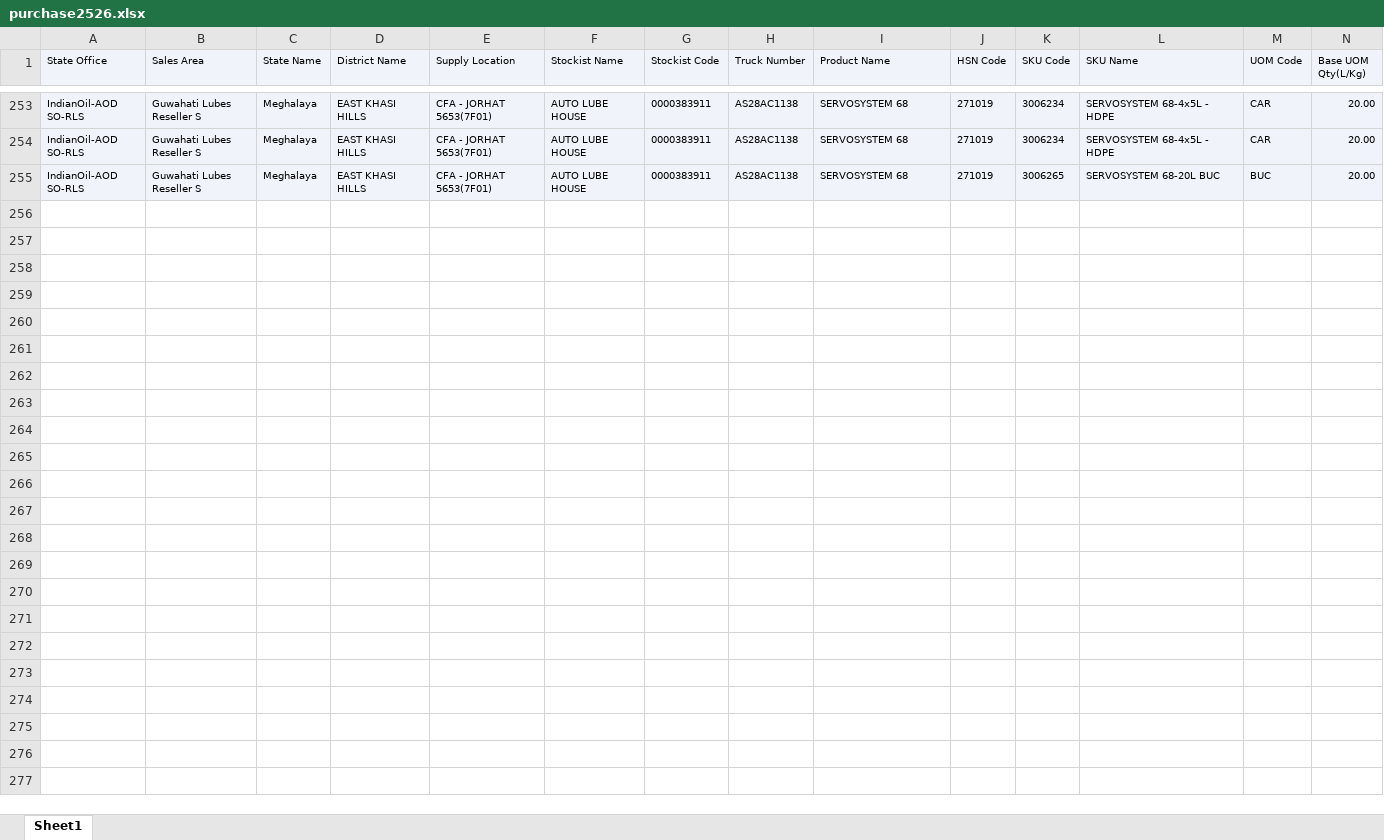
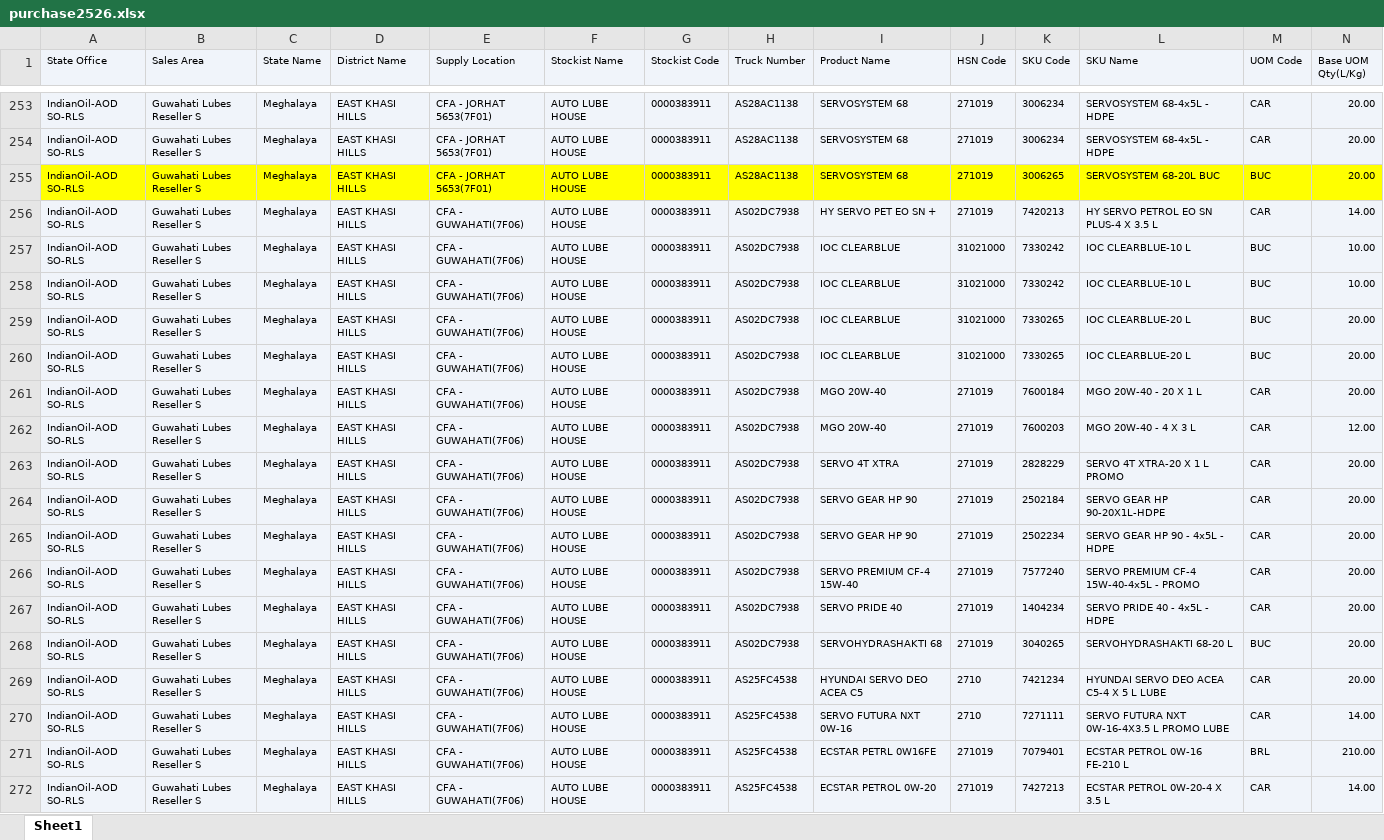
Before and after one commit to alh-5/alh, an Excel workbook: data/purchase2526.xlsx, sheet Sheet1, drawn as a sheet; only a part is shown, gaps mark what is left out; values as stored, in another font and other column widths than the file's, no borders; rows hold the shown columns only; the diff covers the shown part only; the diff names each change by its address in the sheet, - before the commit and + after, or states it on an @@ line.

Commit message:
next-1

```diff
--- a/data/purchase2526.xlsx (sheet Sheet1)
+++ b/data/purchase2526.xlsx (sheet Sheet1)
-A255:N255 fill: #F0F4FA
+A255:N255 fill: #FFFF00
+row 256: IndianOil-AOD SO-RLS | Guwahati Lubes Reseller S | Meghalaya | EAST KHASI HILLS | CFA - GUWAHATI(7F06) | AUTO LUBE HOUSE | 0000383911 | AS02DC7938 | HY SERVO PET EO SN + | 271019 | 7420213 | HY SERVO PETROL EO SN PLUS-4 X 3.5 L | CAR | 14.00
+row 257: IndianOil-AOD SO-RLS | Guwahati Lubes Reseller S | Meghalaya | EAST KHASI HILLS | CFA - GUWAHATI(7F06) | AUTO LUBE HOUSE | 0000383911 | AS02DC7938 | IOC CLEARBLUE | 31021000 | 7330242 | IOC CLEARBLUE-10 L | BUC | 10.00
+row 258: IndianOil-AOD SO-RLS | Guwahati Lubes Reseller S | Meghalaya | EAST KHASI HILLS | CFA - GUWAHATI(7F06) | AUTO LUBE HOUSE | 0000383911 | AS02DC7938 | IOC CLEARBLUE | 31021000 | 7330242 | IOC CLEARBLUE-10 L | BUC | 10.00
+row 259: IndianOil-AOD SO-RLS | Guwahati Lubes Reseller S | Meghalaya | EAST KHASI HILLS | CFA - GUWAHATI(7F06) | AUTO LUBE HOUSE | 0000383911 | AS02DC7938 | IOC CLEARBLUE | 31021000 | 7330265 | IOC CLEARBLUE-20 L | BUC | 20.00
+row 260: IndianOil-AOD SO-RLS | Guwahati Lubes Reseller S | Meghalaya | EAST KHASI HILLS | CFA - GUWAHATI(7F06) | AUTO LUBE HOUSE | 0000383911 | AS02DC7938 | IOC CLEARBLUE | 31021000 | 7330265 | IOC CLEARBLUE-20 L | BUC | 20.00
+row 261: IndianOil-AOD SO-RLS | Guwahati Lubes Reseller S | Meghalaya | EAST KHASI HILLS | CFA - GUWAHATI(7F06) | AUTO LUBE HOUSE | 0000383911 | AS02DC7938 | MGO 20W-40 | 271019 | 7600184 | MGO 20W-40 - 20 X 1 L | CAR | 20.00
+row 262: IndianOil-AOD SO-RLS | Guwahati Lubes Reseller S | Meghalaya | EAST KHASI HILLS | CFA - GUWAHATI(7F06) | AUTO LUBE HOUSE | 0000383911 | AS02DC7938 | MGO 20W-40 | 271019 | 7600203 | MGO 20W-40 - 4 X 3 L | CAR | 12.00
+row 263: IndianOil-AOD SO-RLS | Guwahati Lubes Reseller S | Meghalaya | EAST KHASI HILLS | CFA - GUWAHATI(7F06) | AUTO LUBE HOUSE | 0000383911 | AS02DC7938 | SERVO 4T XTRA | 271019 | 2828229 | SERVO 4T XTRA-20 X 1 L PROMO | CAR | 20.00
+row 264: IndianOil-AOD SO-RLS | Guwahati Lubes Reseller S | Meghalaya | EAST KHASI HILLS | CFA - GUWAHATI(7F06) | AUTO LUBE HOUSE | 0000383911 | AS02DC7938 | SERVO GEAR HP 90 | 271019 | 2502184 | SERVO GEAR HP 90-20X1L-HDPE | CAR | 20.00
+row 265: IndianOil-AOD SO-RLS | Guwahati Lubes Reseller S | Meghalaya | EAST KHASI HILLS | CFA - GUWAHATI(7F06) | AUTO LUBE HOUSE | 0000383911 | AS02DC7938 | SERVO GEAR HP 90 | 271019 | 2502234 | SERVO GEAR HP 90 - 4x5L - HDPE | CAR | 20.00
+row 266: IndianOil-AOD SO-RLS | Guwahati Lubes Reseller S | Meghalaya | EAST KHASI HILLS | CFA - GUWAHATI(7F06) | AUTO LUBE HOUSE | 0000383911 | AS02DC7938 | SERVO PREMIUM CF-4 15W-40 | 271019 | 7577240 | SERVO PREMIUM CF-4 15W-40-4x5L - PROMO | CAR | 20.00
+row 267: IndianOil-AOD SO-RLS | Guwahati Lubes Reseller S | Meghalaya | EAST KHASI HILLS | CFA - GUWAHATI(7F06) | AUTO LUBE HOUSE | 0000383911 | AS02DC7938 | SERVO PRIDE 40 | 271019 | 1404234 | SERVO PRIDE 40 - 4x5L - HDPE | CAR | 20.00
+row 268: IndianOil-AOD SO-RLS | Guwahati Lubes Reseller S | Meghalaya | EAST KHASI HILLS | CFA - GUWAHATI(7F06) | AUTO LUBE HOUSE | 0000383911 | AS02DC7938 | SERVOHYDRASHAKTI 68 | 271019 | 3040265 | SERVOHYDRASHAKTI 68-20 L | BUC | 20.00
+row 269: IndianOil-AOD SO-RLS | Guwahati Lubes Reseller S | Meghalaya | EAST KHASI HILLS | CFA - GUWAHATI(7F06) | AUTO LUBE HOUSE | 0000383911 | AS25FC4538 | HYUNDAI SERVO DEO ACEA C5 | 2710 | 7421234 | HYUNDAI SERVO DEO ACEA C5-4 X 5 L LUBE | CAR | 20.00
+row 270: IndianOil-AOD SO-RLS | Guwahati Lubes Reseller S | Meghalaya | EAST KHASI HILLS | CFA - GUWAHATI(7F06) | AUTO LUBE HOUSE | 0000383911 | AS25FC4538 | SERVO FUTURA NXT 0W-16 | 2710 | 7271111 | SERVO FUTURA NXT 0W-16-4X3.5 L PROMO LUBE | CAR | 14.00
+row 271: IndianOil-AOD SO-RLS | Guwahati Lubes Reseller S | Meghalaya | EAST KHASI HILLS | CFA - GUWAHATI(7F06) | AUTO LUBE HOUSE | 0000383911 | AS25FC4538 | ECSTAR PETRL 0W16FE | 271019 | 7079401 | ECSTAR PETROL 0W-16 FE-210 L | BRL | 210.00
+row 272: IndianOil-AOD SO-RLS | Guwahati Lubes Reseller S | Meghalaya | EAST KHASI HILLS | CFA - GUWAHATI(7F06) | AUTO LUBE HOUSE | 0000383911 | AS25FC4538 | ECSTAR PETROL 0W-20 | 271019 | 7427213 | ECSTAR PETROL 0W-20-4 X 3.5 L | CAR | 14.00
```
Also changed, not shown: 32 added rows and cell formats elsewhere in this sheet.
